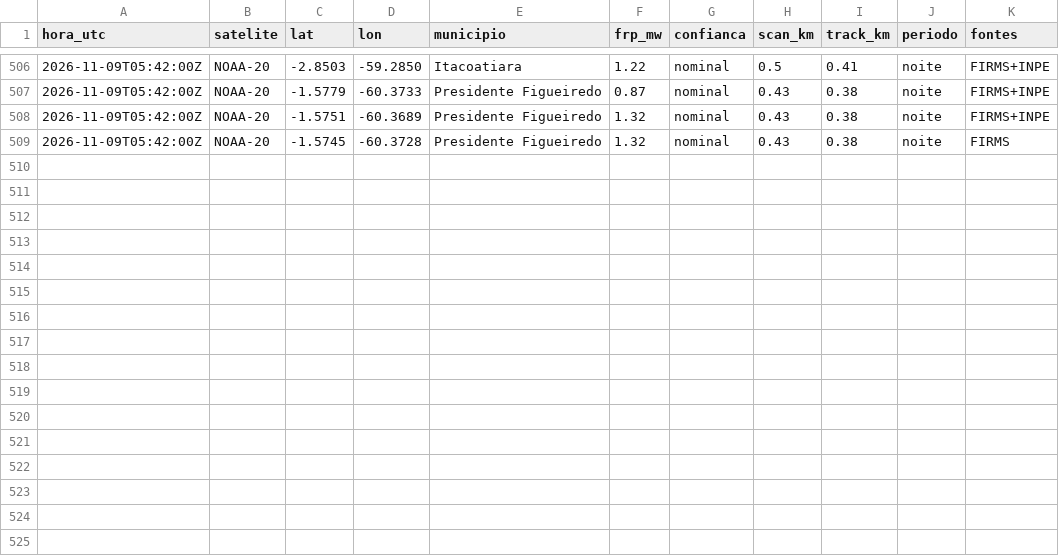
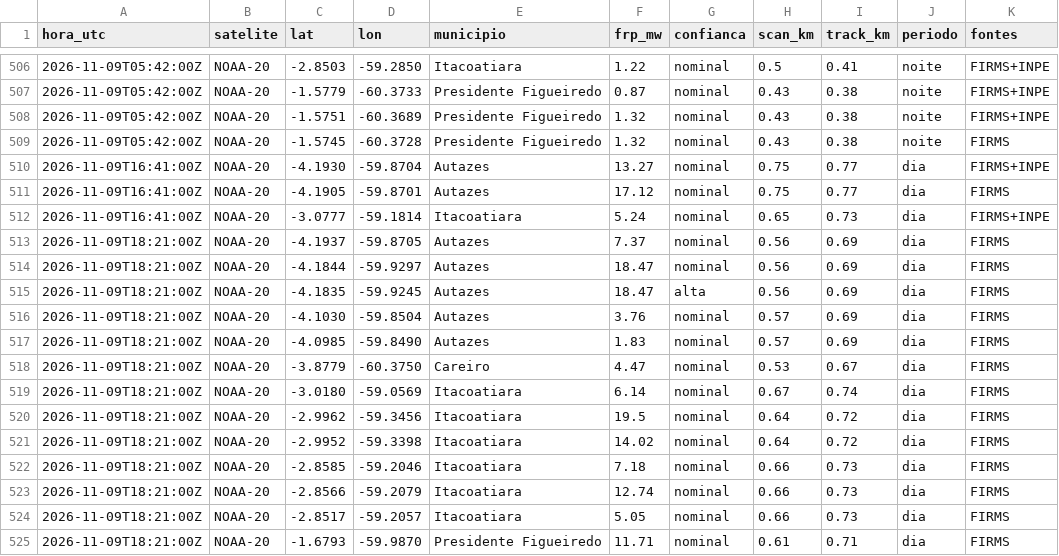
Before and after one commit to UFAMCCA/MonitorBETA, a CSV file: docs/data/historico/manaus/2026-11.csv, drawn as a sheet; only a part is shown, gaps mark what is left out; the diff names each change by its address in the sheet, - before the commit and + after, or states it on an @@ line.

```diff
--- a/docs/data/historico/manaus/2026-11.csv
+++ b/docs/data/historico/manaus/2026-11.csv
+row 510: 2026-11-09T16:41:00Z | NOAA-20 | -4.1930 | -59.8704 | Autazes | 13.27 | nominal | 0.75 | 0.77 | dia | FIRMS+INPE
+row 511: 2026-11-09T16:41:00Z | NOAA-20 | -4.1905 | -59.8701 | Autazes | 17.12 | nominal | 0.75 | 0.77 | dia | FIRMS
+row 512: 2026-11-09T16:41:00Z | NOAA-20 | -3.0777 | -59.1814 | Itacoatiara | 5.24 | nominal | 0.65 | 0.73 | dia | FIRMS+INPE
+row 513: 2026-11-09T18:21:00Z | NOAA-20 | -4.1937 | -59.8705 | Autazes | 7.37 | nominal | 0.56 | 0.69 | dia | FIRMS
+row 514: 2026-11-09T18:21:00Z | NOAA-20 | -4.1844 | -59.9297 | Autazes | 18.47 | nominal | 0.56 | 0.69 | dia | FIRMS
+row 515: 2026-11-09T18:21:00Z | NOAA-20 | -4.1835 | -59.9245 | Autazes | 18.47 | alta | 0.56 | 0.69 | dia | FIRMS
+row 516: 2026-11-09T18:21:00Z | NOAA-20 | -4.1030 | -59.8504 | Autazes | 3.76 | nominal | 0.57 | 0.69 | dia | FIRMS
+row 517: 2026-11-09T18:21:00Z | NOAA-20 | -4.0985 | -59.8490 | Autazes | 1.83 | nominal | 0.57 | 0.69 | dia | FIRMS
+row 518: 2026-11-09T18:21:00Z | NOAA-20 | -3.8779 | -60.3750 | Careiro | 4.47 | nominal | 0.53 | 0.67 | dia | FIRMS
+row 519: 2026-11-09T18:21:00Z | NOAA-20 | -3.0180 | -59.0569 | Itacoatiara | 6.14 | nominal | 0.67 | 0.74 | dia | FIRMS
+row 520: 2026-11-09T18:21:00Z | NOAA-20 | -2.9962 | -59.3456 | Itacoatiara | 19.5 | nominal | 0.64 | 0.72 | dia | FIRMS
+row 521: 2026-11-09T18:21:00Z | NOAA-20 | -2.9952 | -59.3398 | Itacoatiara | 14.02 | nominal | 0.64 | 0.72 | dia | FIRMS
+row 522: 2026-11-09T18:21:00Z | NOAA-20 | -2.8585 | -59.2046 | Itacoatiara | 7.18 | nominal | 0.66 | 0.73 | dia | FIRMS
+row 523: 2026-11-09T18:21:00Z | NOAA-20 | -2.8566 | -59.2079 | Itacoatiara | 12.74 | nominal | 0.66 | 0.73 | dia | FIRMS
+row 524: 2026-11-09T18:21:00Z | NOAA-20 | -2.8517 | -59.2057 | Itacoatiara | 5.05 | nominal | 0.66 | 0.73 | dia | FIRMS
+row 525: 2026-11-09T18:21:00Z | NOAA-20 | -1.6793 | -59.9870 | Presidente Figueiredo | 11.71 | nominal | 0.61 | 0.71 | dia | FIRMS
```
Also changed, not shown: docs/data/historico/benjamin-constant/2026-11.csv, docs/data/historico/coari/2026-11.csv, 33 other files.
